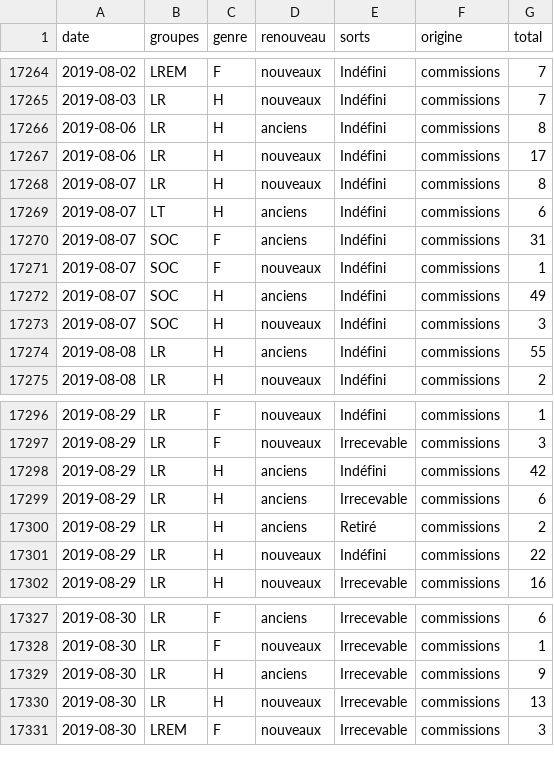
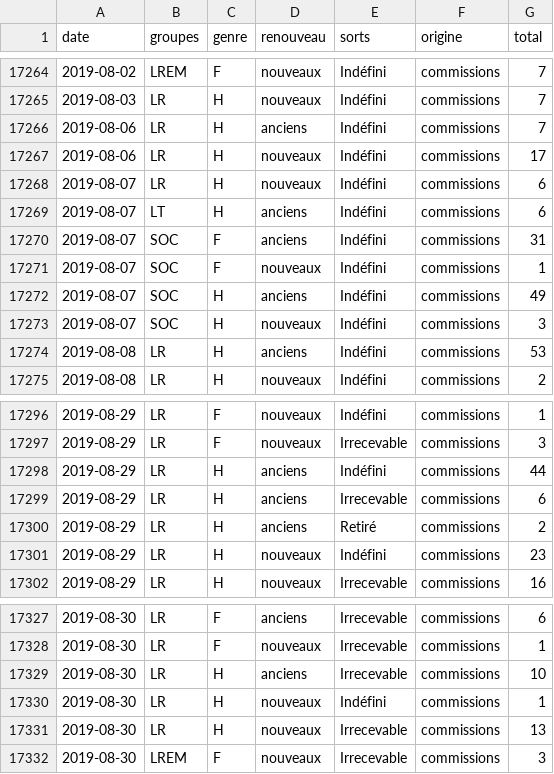
Before and after one commit to RouxRC/parole, a TSV file: data/amendements_15.tsv, drawn as a sheet; only a part is shown, gaps mark what is left out.

Commit message:
autoupdate LEG15

```diff
--- a/data/amendements_15.tsv
+++ b/data/amendements_15.tsv
@@ -17265,5 +17265,5 @@ date	groupes	genre	renouveau	sorts	origine	total
 2019-08-03	LR	H	nouveaux	Indéfini	commissions	7
-2019-08-06	LR	H	anciens	Indéfini	commissions	8
+2019-08-06	LR	H	anciens	Indéfini	commissions	7
 2019-08-06	LR	H	nouveaux	Indéfini	commissions	17
-2019-08-07	LR	H	nouveaux	Indéfini	commissions	8
+2019-08-07	LR	H	nouveaux	Indéfini	commissions	6
 2019-08-07	LT	H	anciens	Indéfini	commissions	6
@@ -17273,3 +17273,3 @@ date	groupes	genre	renouveau	sorts	origine	total
 2019-08-07	SOC	H	nouveaux	Indéfini	commissions	3
-2019-08-08	LR	H	anciens	Indéfini	commissions	55
+2019-08-08	LR	H	anciens	Indéfini	commissions	53
 2019-08-08	LR	H	nouveaux	Indéfini	commissions	2
@@ -17297,6 +17297,6 @@ date	groupes	genre	renouveau	sorts	origine	total
 2019-08-29	LR	F	nouveaux	Irrecevable	commissions	3
-2019-08-29	LR	H	anciens	Indéfini	commissions	42
+2019-08-29	LR	H	anciens	Indéfini	commissions	44
 2019-08-29	LR	H	anciens	Irrecevable	commissions	6
 2019-08-29	LR	H	anciens	Retiré	commissions	2
-2019-08-29	LR	H	nouveaux	Indéfini	commissions	22
+2019-08-29	LR	H	nouveaux	Indéfini	commissions	23
 2019-08-29	LR	H	nouveaux	Irrecevable	commissions	16
@@ -17328,3 +17328,4 @@ date	groupes	genre	renouveau	sorts	origine	total
 2019-08-30	LR	F	nouveaux	Irrecevable	commissions	1
-2019-08-30	LR	H	anciens	Irrecevable	commissions	9
+2019-08-30	LR	H	anciens	Irrecevable	commissions	10
+2019-08-30	LR	H	nouveaux	Indéfini	commissions	1
 2019-08-30	LR	H	nouveaux	Irrecevable	commissions	13
```
